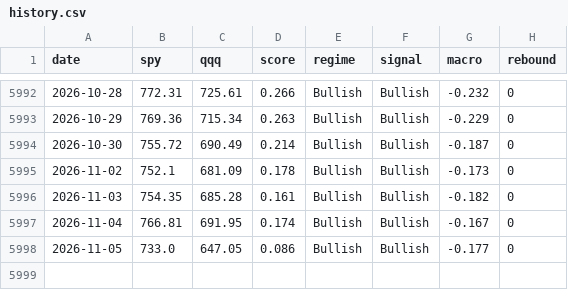
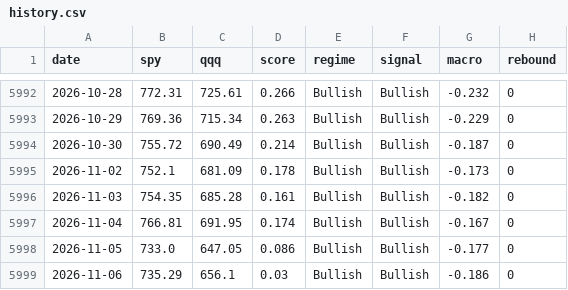
Before and after one commit to kerdoscapital/kerdos-site, a CSV file: stocks/history.csv, drawn as a sheet; only a part is shown, gaps mark what is left out.

```diff
--- a/stocks/history.csv
+++ b/stocks/history.csv
@@ -5998 +5998,2 @@ date,spy,qqq,score,regime,signal,macro,rebound
 2026-11-05,733.0,647.05,0.086,Bullish,Bullish,-0.177,0
+2026-11-06,735.29,656.1,0.03,Bullish,Bullish,-0.186,0
```
Also changed, not shown: flagship/equity.csv, flagship/history.csv, 16 other files.
